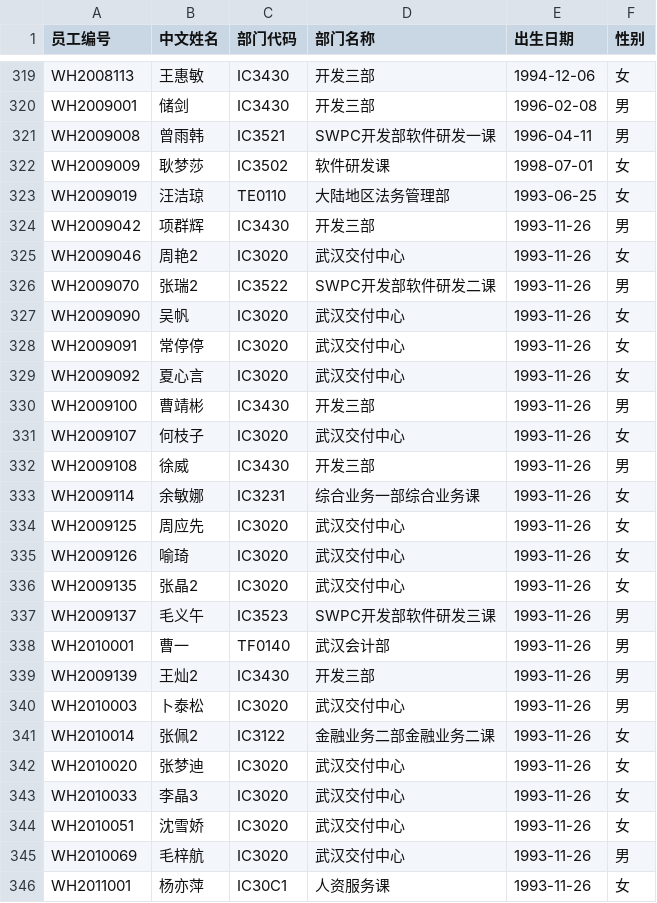
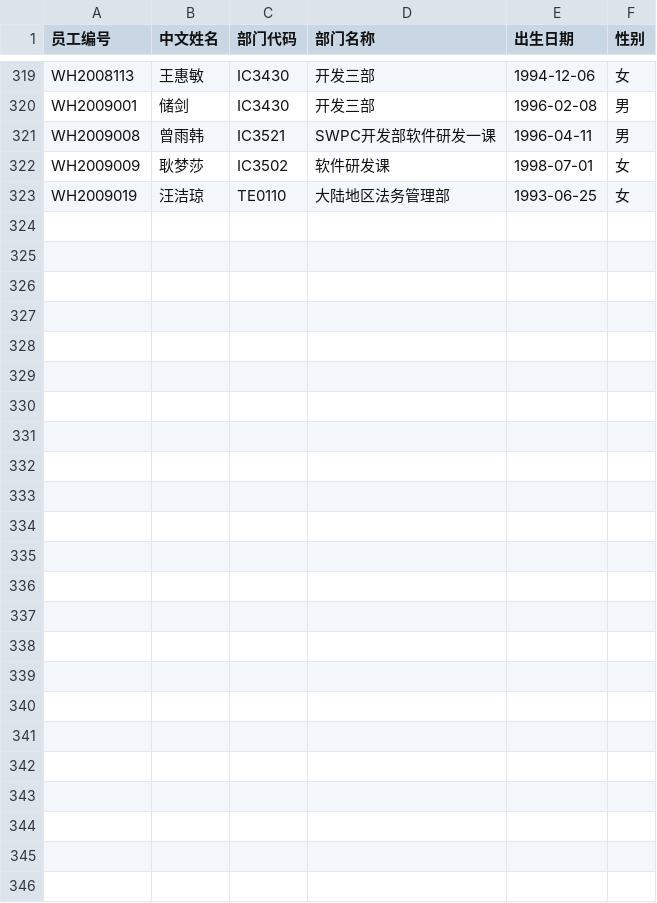
Before and after one commit to AlexQianjin/wits-screen, a CSV file: server/employees.csv, drawn as a sheet; only a part is shown, gaps mark what is left out; the diff names each change by its address in the sheet, - before the commit and + after, or states it on an @@ line.

Commit message:
Implemented the updating information of the employees feature

```diff
--- a/server/employees.csv
+++ b/server/employees.csv
-row 324: WH2009042 | 项群辉 | IC3430 | 开发三部 | 1993-11-26 | 男
-row 325: WH2009046 | 周艳2 | IC3020 | 武汉交付中心 | 1993-11-26 | 女
-row 326: WH2009070 | 张瑞2 | IC3522 | SWPC开发部软件研发二课 | 1993-11-26 | 男
-row 327: WH2009090 | 吴帆 | IC3020 | 武汉交付中心 | 1993-11-26 | 女
-row 328: WH2009091 | 常停停 | IC3020 | 武汉交付中心 | 1993-11-26 | 女
-row 329: WH2009092 | 夏心言 | IC3020 | 武汉交付中心 | 1993-11-26 | 女
-row 330: WH2009100 | 曹靖彬 | IC3430 | 开发三部 | 1993-11-26 | 男
-row 331: WH2009107 | 何枝子 | IC3020 | 武汉交付中心 | 1993-11-26 | 女
-row 332: WH2009108 | 徐威 | IC3430 | 开发三部 | 1993-11-26 | 男
-row 333: WH2009114 | 余敏娜 | IC3231 | 综合业务一部综合业务课 | 1993-11-26 | 女
-row 334: WH2009125 | 周应先 | IC3020 | 武汉交付中心 | 1993-11-26 | 女
-row 335: WH2009126 | 喻琦 | IC3020 | 武汉交付中心 | 1993-11-26 | 女
-row 336: WH2009135 | 张晶2 | IC3020 | 武汉交付中心 | 1993-11-26 | 女
-row 337: WH2009137 | 毛义午 | IC3523 | SWPC开发部软件研发三课 | 1993-11-26 | 男
-row 338: WH2010001 | 曹一 | TF0140 | 武汉会计部 | 1993-11-26 | 男
-row 339: WH2009139 | 王灿2 | IC3430 | 开发三部 | 1993-11-26 | 男
-row 340: WH2010003 | 卜泰松 | IC3020 | 武汉交付中心 | 1993-11-26 | 男
-row 341: WH2010014 | 张佩2 | IC3122 | 金融业务二部金融业务二课 | 1993-11-26 | 女
-row 342: WH2010020 | 张梦迪 | IC3020 | 武汉交付中心 | 1993-11-26 | 女
-row 343: WH2010033 | 李晶3 | IC3020 | 武汉交付中心 | 1993-11-26 | 女
-row 344: WH2010051 | 沈雪娇 | IC3020 | 武汉交付中心 | 1993-11-26 | 女
-row 345: WH2010069 | 毛梓航 | IC3020 | 武汉交付中心 | 1993-11-26 | 男
-row 346: WH2011001 | 杨亦萍 | IC30C1 | 人资服务课 | 1993-11-26 | 女
```
Also changed, not shown: 9 other files.
